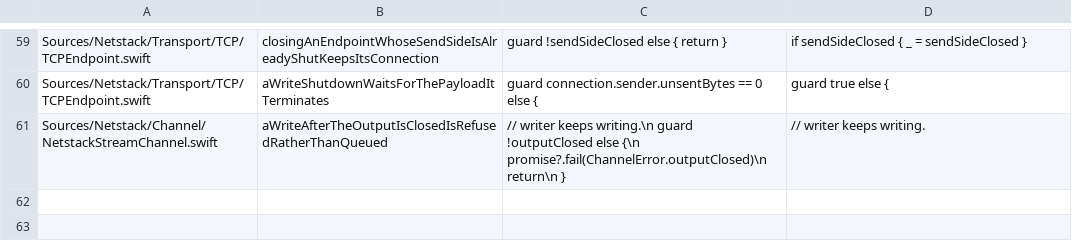
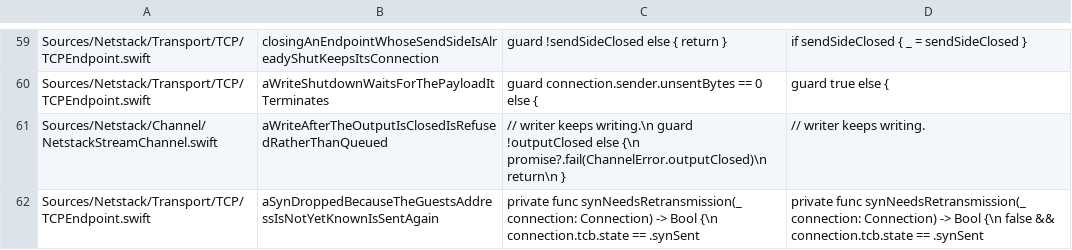
Before and after one commit to satishbabariya/swift-netstack, a TSV file: scripts/guards.tsv, drawn as a sheet; only a part is shown, gaps mark what is left out; the diff names each change by its address in the sheet, - before the commit and + after, or states it on an @@ line.

Commit message:
Retransmit an active open's SYN, so a published port works at all
The acceptance script from the previous commit found this within an hour of
existing, which is the argument for it.

A port published into the guest -- `POST /services/forwarder/expose`, the
feature gvproxy's callers use to reach a service inside the VM -- never
worked. The gateway bound the host port and accepted the connection, the
capture holds its ARP request for the guest and the guest's reply 158
microseconds later, and then nothing: no SYN, not in the fourteen seconds
that followed, not ever.

`IPv4Protocol.send` has nowhere to put a frame until ARP resolves, so it
emits a request and throws `.noRoute`; `emit` swallows that with `try?`. That
is right on its own -- a send failure is not a reason to fail a connection
TCP is entitled to retry -- and it is only right if something retries. The
retransmit machinery had deadlines for data and for a FIN and none for a SYN,
and `connect` armed no timer at all, so the first segment to a guest was
dropped once and never spoken of again.

The first segment to a guest is exactly the one this stack is most likely to
drop itself, because it is the one that has to wait for ARP. So the case that
never worked was the common one, and the fixture hid it: `TCPFixture` primes
the ARP cache in `init`, with a comment naming this very symptom --
"an ACTIVE open sends before anything has arrived". The workaround wrote the
behaviour down instead of asking about it.

A SYN now carries the same three fields a FIN does -- deadline, timeout,
transmission count -- retransmits with RFC 6298 backoff, and gives up after
`maximumSynTransmissions`, reporting through `onClosed` so a pending connect
learns it failed rather than waiting for ever. Both are needed: without the
limit a guest that is not listening holds a four-tuple and a host socket
indefinitely.

Verified against a real guest: `expose` a port, connect from the host with a
client that never closes its send side, and read back `GUEST-LISTENER`.

```diff
--- a/scripts/guards.tsv
+++ b/scripts/guards.tsv
+row 62: Sources/Netstack/Transport/TCP/TCPEndpoint.swift | aSynDroppedBecauseTheGuestsAddressIsNotYetKnownIsSentAgain | private func synNeedsRetransmission(_ connection: Connection) -> Bool {\n connection.tcb.state == .synSent | private func synNeedsRetransmission(_ connection: Connection) -> Bool {\n false && connection.tcb.state == .synSent
```
Also changed, not shown: 4 other files.
